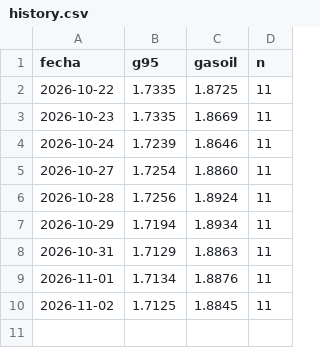
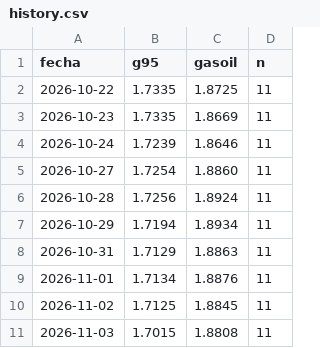
Before and after one commit to Howls/inki-combustible, a CSV file: history.csv, drawn as a sheet; the diff names each change by its address in the sheet, - before the commit and + after, or states it on an @@ line.

```diff
--- a/history.csv
+++ b/history.csv
+row 11: 2026-11-03 | 1.7015 | 1.8808 | 11
```
Also changed, not shown: 1 other file.
